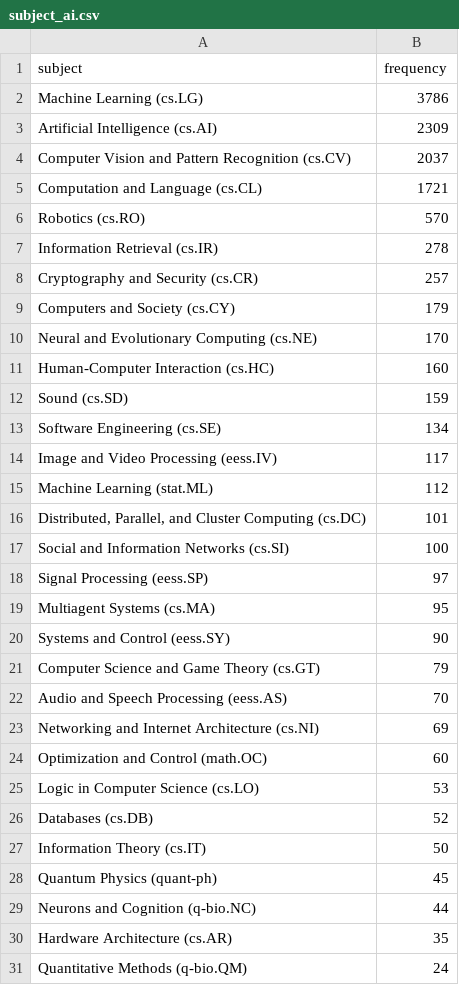
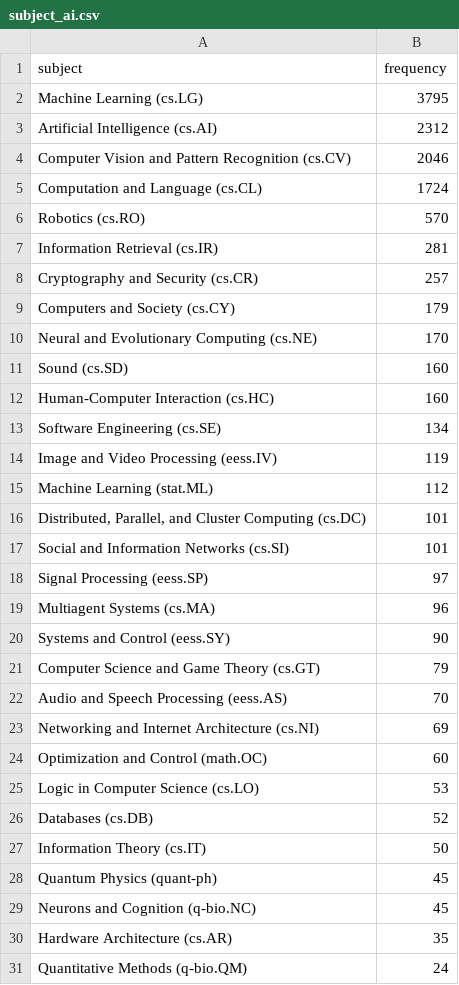
Before and after one commit to ThomasKranz/arxiv_ETL, a CSV file: data/subject_ai.csv, drawn as a sheet; only a part is shown.

Commit message:
data updated

```diff
--- a/data/subject_ai.csv
+++ b/data/subject_ai.csv
@@ -1,8 +1,8 @@
 subject,frequency
-Machine Learning (cs.LG),3786
-Artificial Intelligence (cs.AI),2309
-Computer Vision and Pattern Recognition (cs.CV),2037
-Computation and Language (cs.CL),1721
+Machine Learning (cs.LG),3795
+Artificial Intelligence (cs.AI),2312
+Computer Vision and Pattern Recognition (cs.CV),2046
+Computation and Language (cs.CL),1724
 Robotics (cs.RO),570
-Information Retrieval (cs.IR),278
+Information Retrieval (cs.IR),281
 Cryptography and Security (cs.CR),257
@@ -10,11 +10,11 @@ Computers and Society (cs.CY),179
 Neural and Evolutionary Computing (cs.NE),170
+Sound (cs.SD),160
 Human-Computer Interaction (cs.HC),160
-Sound (cs.SD),159
 Software Engineering (cs.SE),134
-Image and Video Processing (eess.IV),117
+Image and Video Processing (eess.IV),119
 Machine Learning (stat.ML),112
 "Distributed, Parallel, and Cluster Computing (cs.DC)",101
-Social and Information Networks (cs.SI),100
+Social and Information Networks (cs.SI),101
 Signal Processing (eess.SP),97
-Multiagent Systems (cs.MA),95
+Multiagent Systems (cs.MA),96
 Systems and Control (eess.SY),90
@@ -28,3 +28,3 @@ Information Theory (cs.IT),50
 Quantum Physics (quant-ph),45
-Neurons and Cognition (q-bio.NC),44
+Neurons and Cognition (q-bio.NC),45
 Hardware Architecture (cs.AR),35
```
Also changed, not shown: 2 other files.
